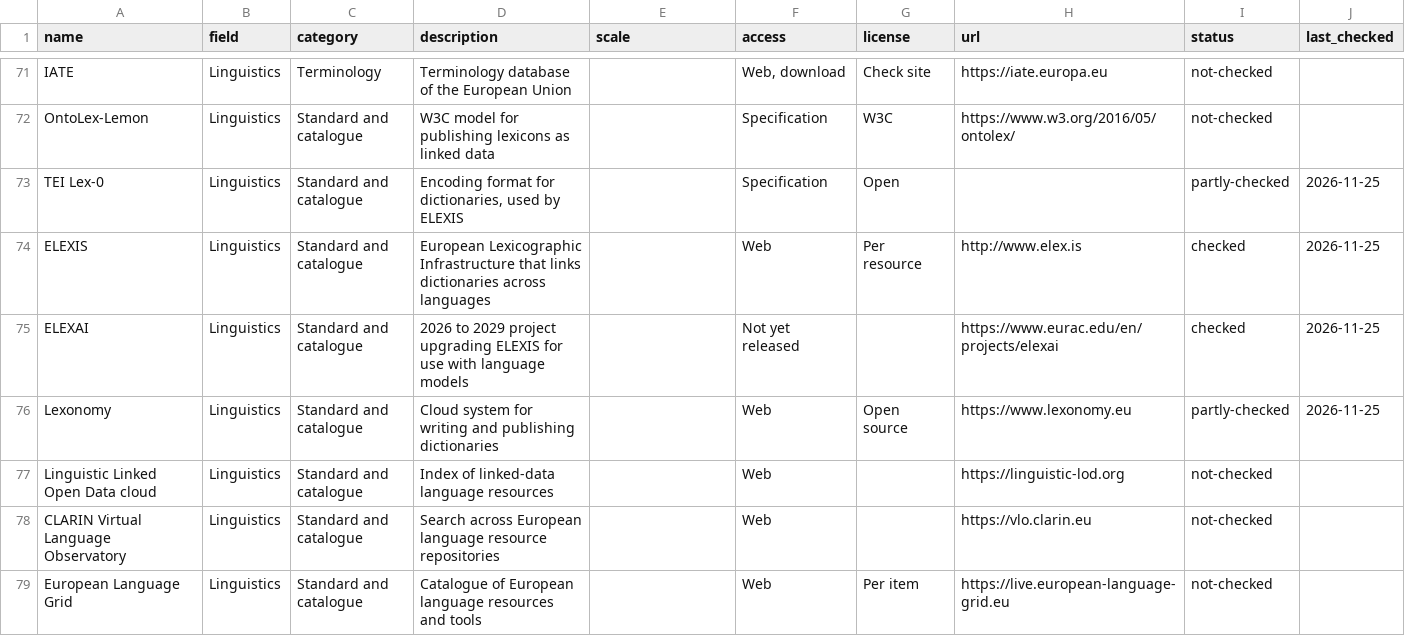
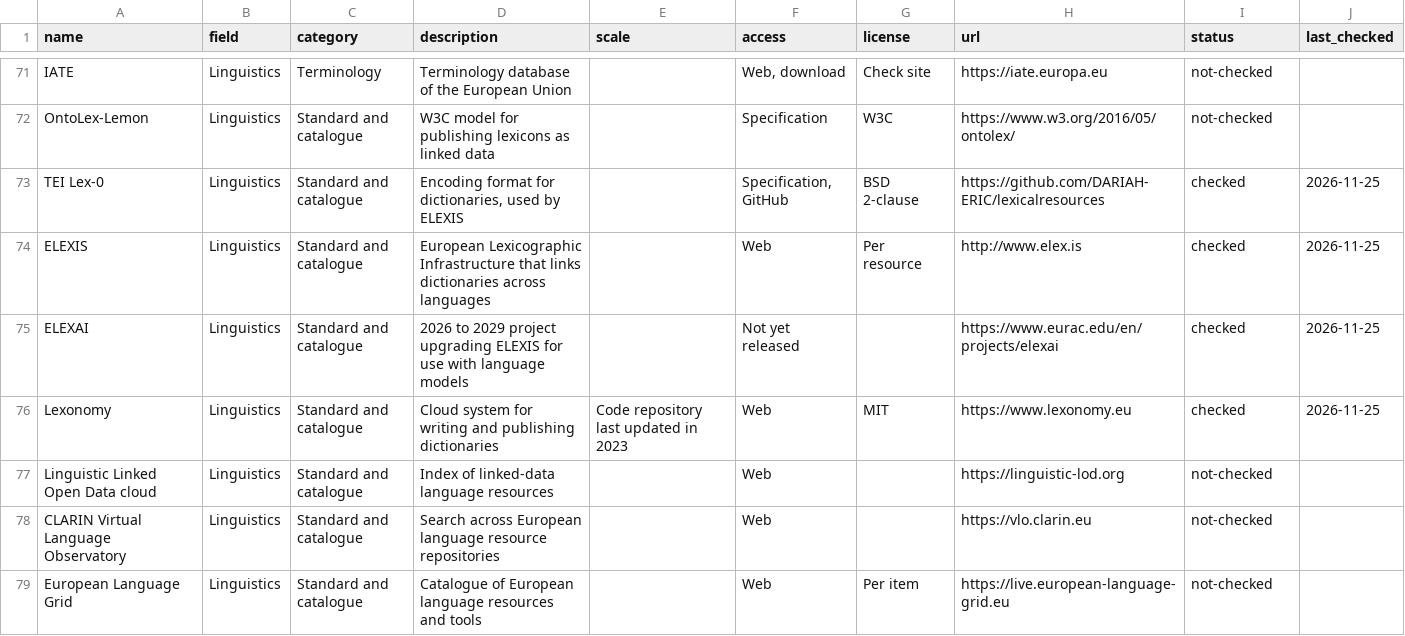
Before and after one commit to sawaadee/lemon, a CSV file: data/sources.csv, drawn as a sheet; only a part is shown, gaps mark what is left out; the diff covers the shown part only.

Commit message:
Verify 29 more sources from their repositories
Confirm licenses and last update dates from each source's public
repository. Add measured sizes for Metamath set.mm, the Stacks
Project, pi-Base, Glottolog and the Erdős problem database. Add
confirmed addresses for CSLib and TEI Lex-0.

```diff
--- a/data/sources.csv
+++ b/data/sources.csv
@@ -72,6 +72,6 @@ IATE,Linguistics,Terminology,Terminology database of the European Union,,"Web, d
 OntoLex-Lemon,Linguistics,Standard and catalogue,W3C model for publishing lexicons as linked data,,Specification,W3C,https://www.w3.org/2016/05/ontolex/,not-checked,
-TEI Lex-0,Linguistics,Standard and catalogue,"Encoding format for dictionaries, used by ELEXIS",,Specification,Open,,partly-checked,2026-11-25
+TEI Lex-0,Linguistics,Standard and catalogue,"Encoding format for dictionaries, used by ELEXIS",,"Specification, GitHub",BSD 2-clause,https://github.com/DARIAH-ERIC/lexicalresources,checked,2026-11-25
 ELEXIS,Linguistics,Standard and catalogue,European Lexicographic Infrastructure that links dictionaries across languages,,Web,Per resource,http://www.elex.is,checked,2026-11-25
 ELEXAI,Linguistics,Standard and catalogue,2026 to 2029 project upgrading ELEXIS for use with language models,,Not yet released,,https://www.eurac.edu/en/projects/elexai,checked,2026-11-25
-Lexonomy,Linguistics,Standard and catalogue,Cloud system for writing and publishing dictionaries,,Web,Open source,https://www.lexonomy.eu,partly-checked,2026-11-25
+Lexonomy,Linguistics,Standard and catalogue,Cloud system for writing and publishing dictionaries,Code repository last updated in 2023,Web,MIT,https://www.lexonomy.eu,checked,2026-11-25
 Linguistic Linked Open Data cloud,Linguistics,Standard and catalogue,Index of linked-data language resources,,Web,,https://linguistic-lod.org,not-checked,
```
Also changed, not shown: 81 edited cells elsewhere in this file, 3 other files.
